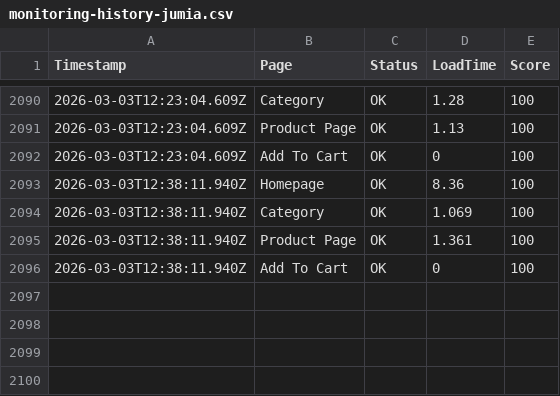
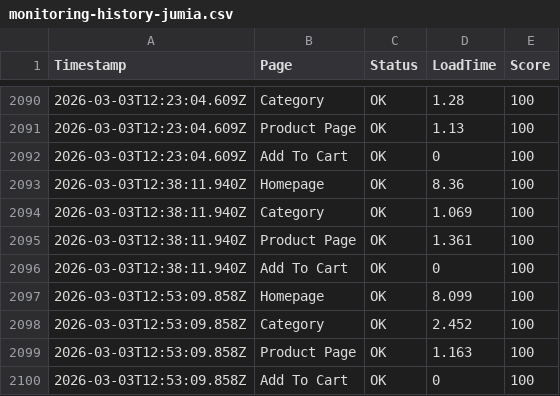
Before and after one commit to ibrahimelmekkawi-dot/momo-ux-monitor, a CSV file: monitoring-history-jumia.csv, drawn as a sheet; only a part is shown, gaps mark what is left out; the diff names each change by its address in the sheet, - before the commit and + after, or states it on an @@ line.

```diff
--- a/monitoring-history-jumia.csv
+++ b/monitoring-history-jumia.csv
+row 2097: 2026-03-03T12:53:09.858Z | Homepage | OK | 8.099 | 100
+row 2098: 2026-03-03T12:53:09.858Z | Category | OK | 2.452 | 100
+row 2099: 2026-03-03T12:53:09.858Z | Product Page | OK | 1.163 | 100
+row 2100: 2026-03-03T12:53:09.858Z | Add To Cart | OK | 0 | 100
```
